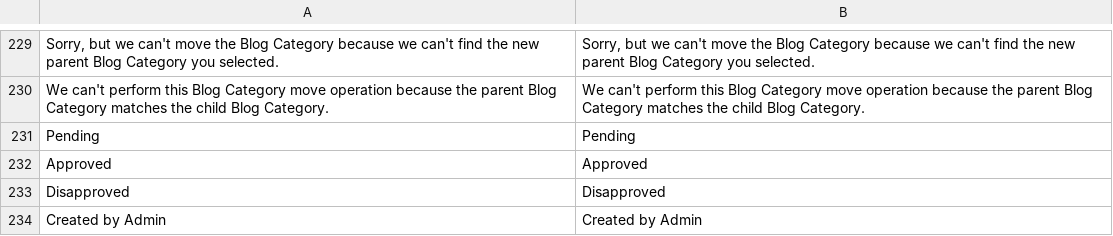
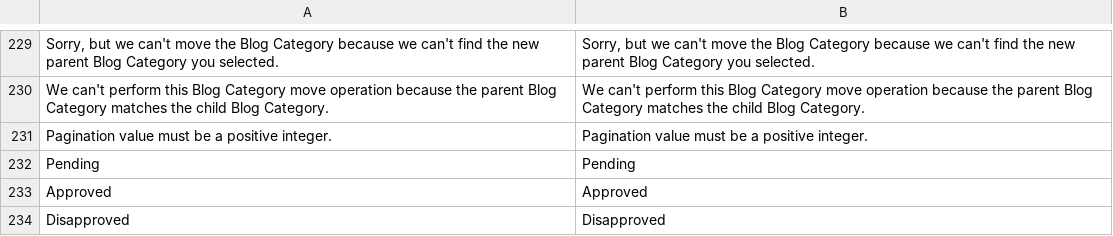
Before and after one commit to mageplaza/magento-2-blog, a CSV file: i18n/en_US.csv, drawn as a sheet; only a part is shown, gaps mark what is left out; the shorter side is filled out with more unchanged rows; the diff names each change by its address in the sheet, - before the commit and + after, or states it on an @@ line.

```diff
--- a/i18n/en_US.csv
+++ b/i18n/en_US.csv
+row 231: Pagination value must be a positive integer. | Pagination value must be a positive integer.
```
Also changed, not shown: 15 other files.
